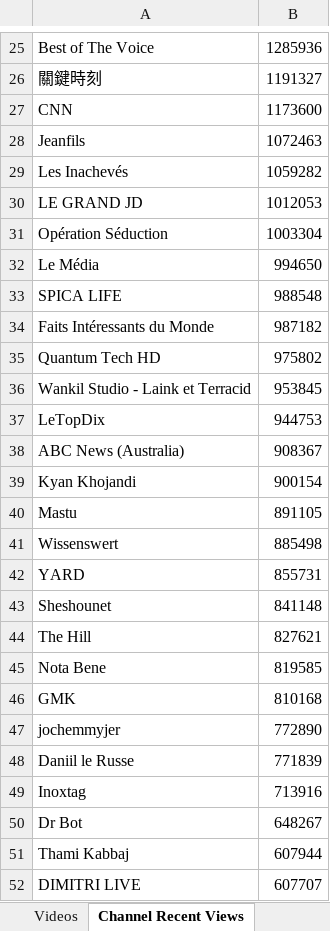
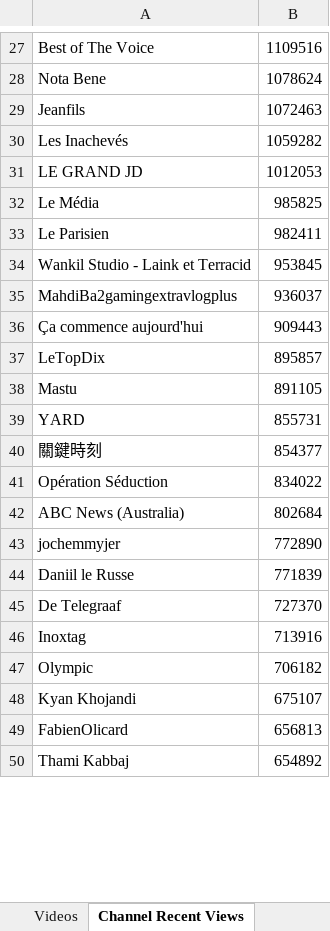
Before and after one commit to pnbt/youtube-transparency, an Excel workbook: app/assets/data/info/evo-france-info-3days-r.xlsx, sheet Channel Recent Views, drawn as a sheet; only a part is shown, gaps mark what is left out; values as stored, in another font and other column widths than the file's, no borders; removed rows and columns are numbered as before the commit, all else as after; the diff covers the shown part only; the diff names each change by its address in the sheet, - before the commit and + after, or states it on an @@ line.

```diff
--- a/app/assets/data/info/evo-france-info-3days-r.xlsx (sheet Channel Recent Views)
+++ b/app/assets/data/info/evo-france-info-3days-r.xlsx (sheet Channel Recent Views)
-B27: 1285936
+B27: 1109516
-row 26: 關鍵時刻 | 1191327
-row 27: CNN | 1173600
+row 28: Nota Bene | 1078624
-row 31: Opération Séduction | 1003304
-B32: 994650
+B32: 985825
-row 33: SPICA LIFE | 988548
-row 34: Faits Intéressants du Monde | 987182
-row 35: Quantum Tech HD | 975802
+row 33: Le Parisien | 982411
+row 35: MahdiBa2gamingextravlogplus | 936037
+row 36: Ça commence aujourd'hui | 909443
-B37: 944753
+B37: 895857
-row 38: ABC News (Australia) | 908367
-row 39: Kyan Khojandi | 900154
-row 41: Wissenswert | 885498
-row 43: Sheshounet | 841148
-row 44: The Hill | 827621
-row 45: Nota Bene | 819585
-row 46: GMK | 810168
+row 40: 關鍵時刻 | 854377
+row 41: Opération Séduction | 834022
+row 42: ABC News (Australia) | 802684
+row 45: De Telegraaf | 727370
-row 50: Dr Bot | 648267
+row 47: Olympic | 706182
+row 48: Kyan Khojandi | 675107
+row 49: FabienOlicard | 656813
-B50: 607944
+B50: 654892
-row 52: DIMITRI LIVE | 607707
```
Also changed, not shown: 392 added rows, 383 removed rows, 282 moved rows and 68 edited cells elsewhere in this sheet, sheet Videos, app/assets/data/info/evo-france-info-3days-v.xlsx, app/assets/data/info/evo-france-info-month-r.xlsx, 10 other files.
